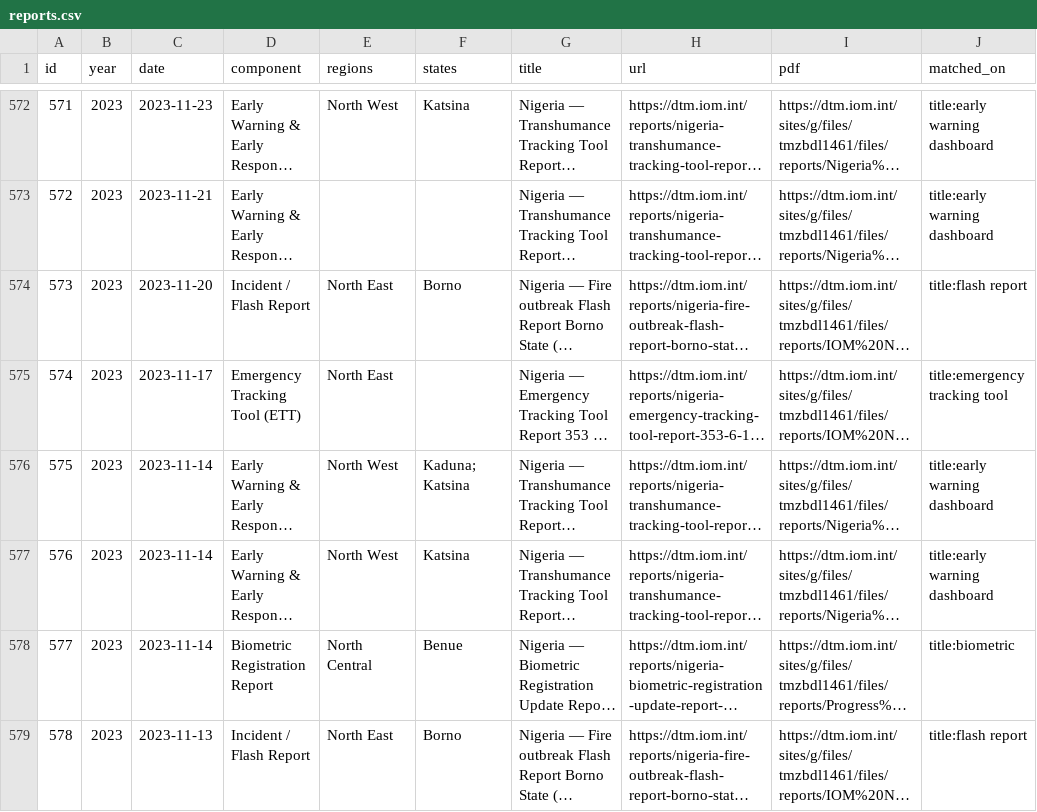
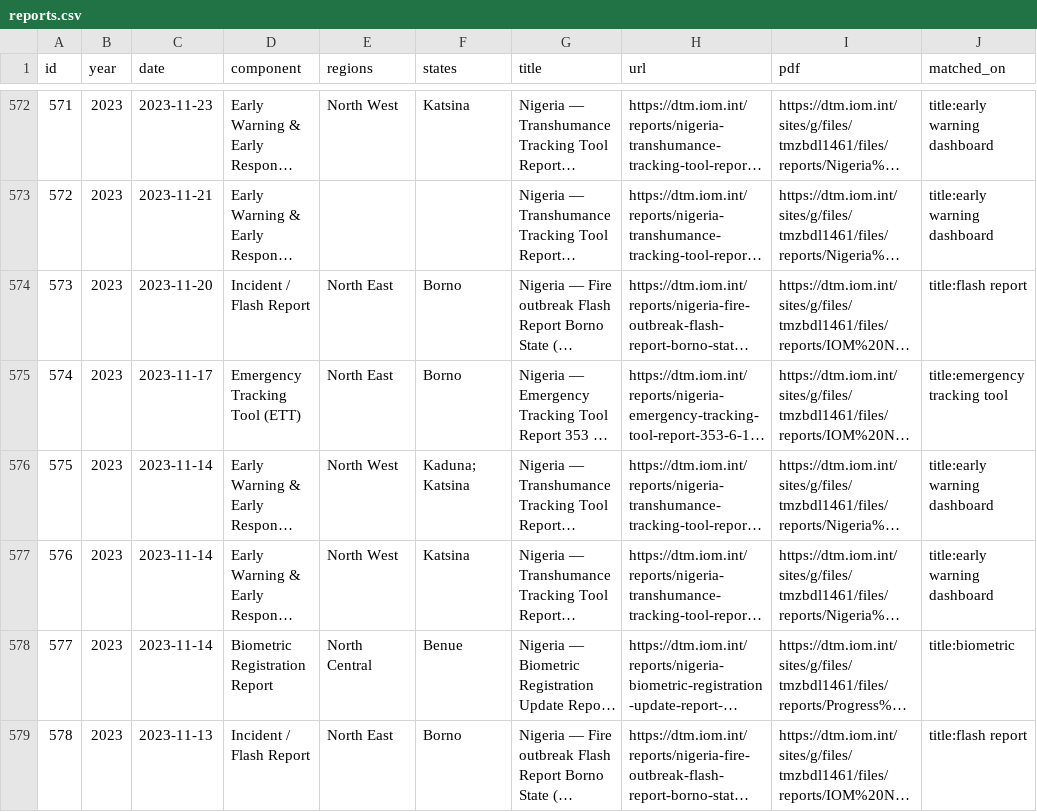
Before and after one commit to Pelumi-2025/dtm-nigeria-tracker, a CSV file: data/reports.csv, drawn as a sheet; only a part is shown, gaps mark what is left out; long unchanged cells end in …; the diff names each change by its address in the sheet, - before the commit and + after, or states it on an @@ line.

```diff
--- a/data/reports.csv
+++ b/data/reports.csv
-F575 (states): (empty)
+F575 (states): Borno
```
Also changed, not shown: 3 other files.
